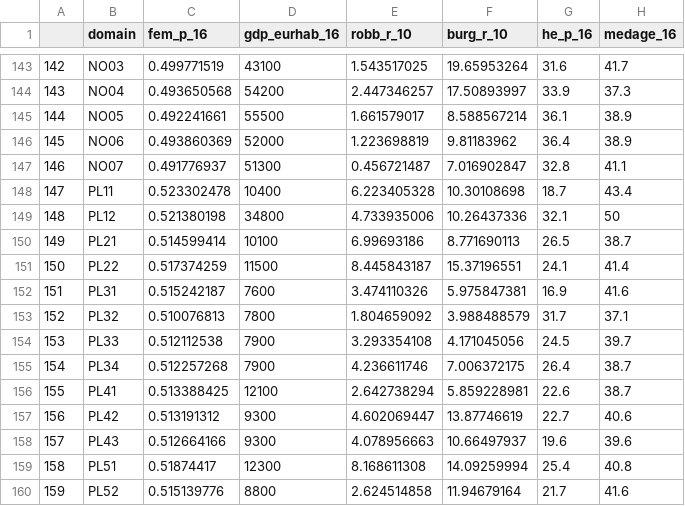
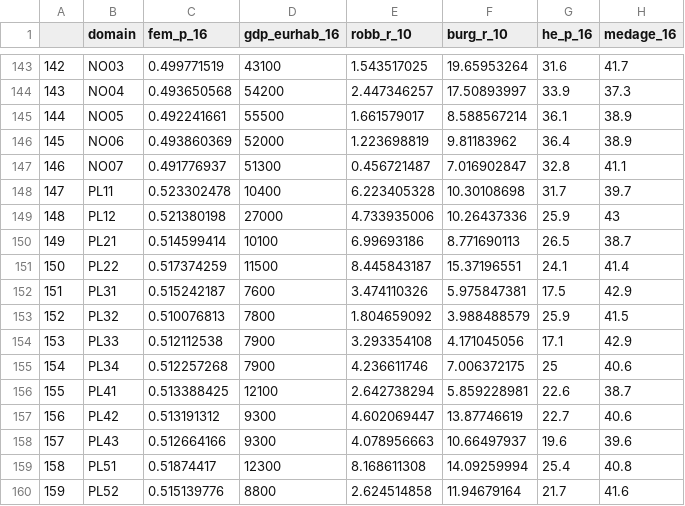
Before and after one commit to davidbuilgil/SAE_chapter, a CSV file: data/covs_short_imp.csv, drawn as a sheet; only a part is shown, gaps mark what is left out; the diff covers the shown part only.

```diff
--- a/data/covs_short_imp.csv
+++ b/data/covs_short_imp.csv
@@ -147,10 +147,10 @@
 "146","NO07",0.491776937,51300,0.456721487,7.016902847,32.8,41.1
-"147","PL11",0.523302478,10400,6.223405328,10.30108698,18.7,43.4
-"148","PL12",0.521380198,34800,4.733935006,10.26437336,32.1,50
+"147","PL11",0.523302478,10400,6.223405328,10.30108698,31.7,39.7
+"148","PL12",0.521380198,27000,4.733935006,10.26437336,25.9,43
 "149","PL21",0.514599414,10100,6.99693186,8.771690113,26.5,38.7
 "150","PL22",0.517374259,11500,8.445843187,15.37196551,24.1,41.4
-"151","PL31",0.515242187,7600,3.474110326,5.975847381,16.9,41.6
-"152","PL32",0.510076813,7800,1.804659092,3.988488579,31.7,37.1
-"153","PL33",0.512112538,7900,3.293354108,4.171045056,24.5,39.7
-"154","PL34",0.512257268,7900,4.236611746,7.006372175,26.4,38.7
+"151","PL31",0.515242187,7600,3.474110326,5.975847381,17.5,42.9
+"152","PL32",0.510076813,7800,1.804659092,3.988488579,25.9,41.5
+"153","PL33",0.512112538,7900,3.293354108,4.171045056,17.1,42.9
+"154","PL34",0.512257268,7900,4.236611746,7.006372175,25,40.6
 "155","PL41",0.513388425,12100,2.642738294,5.859228981,22.6,38.7
```
Also changed, not shown: 62 edited cells elsewhere in this file, data/covs_imp.csv, 3 other files.
